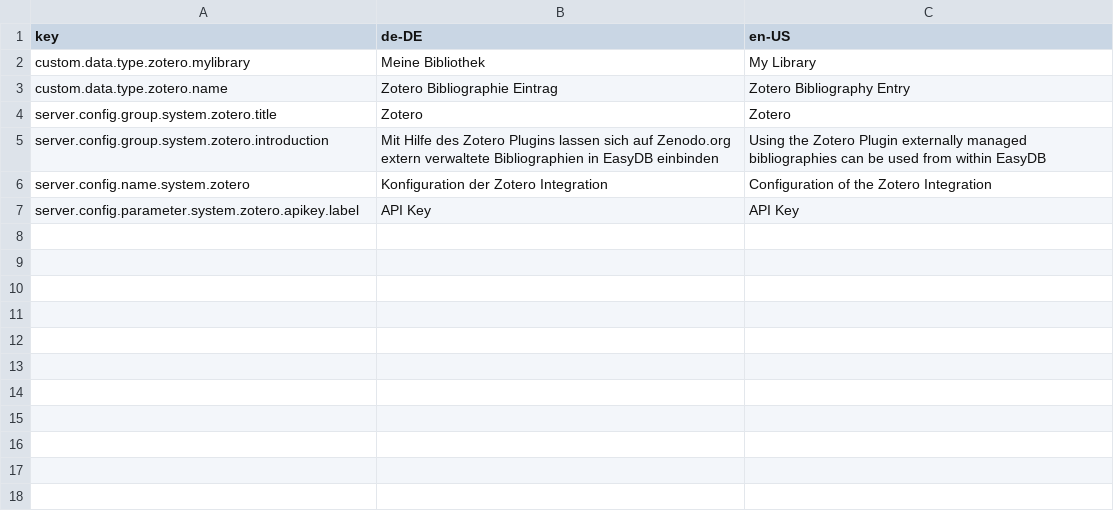
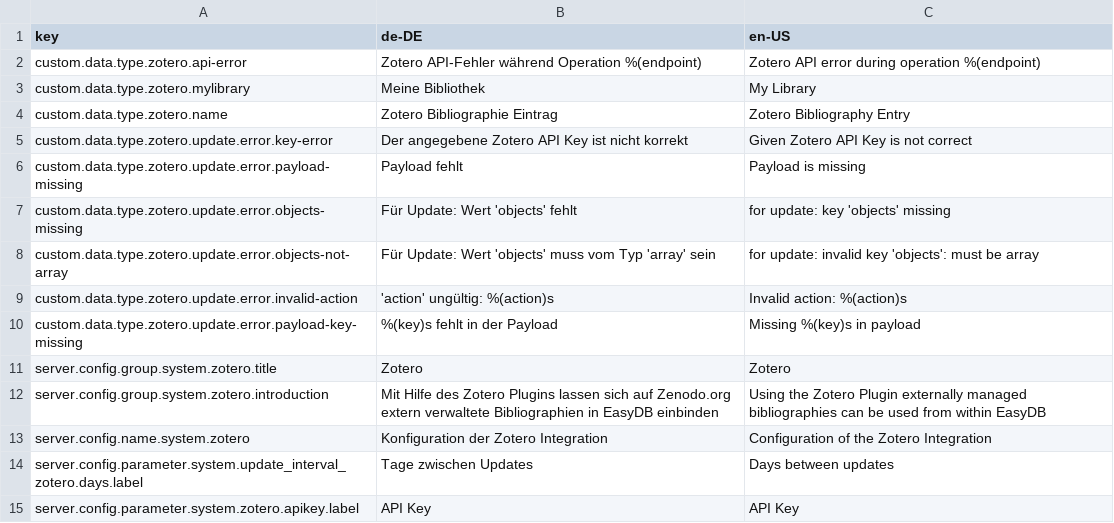
Before and after one commit to ssciwr/easydb-custom-data-type-zotero, a CSV file: l10n/custom-data-type-zotero.csv, drawn as a sheet.

Commit message:
Add custom data type updater

```diff
--- a/l10n/custom-data-type-zotero.csv
+++ b/l10n/custom-data-type-zotero.csv
@@ -1,4 +1,11 @@
 key,de-DE,en-US
+custom.data.type.zotero.api-error,Zotero API-Fehler während Operation %(endpoint),Zotero API error during operation %(endpoint)
 custom.data.type.zotero.mylibrary,Meine Bibliothek,My Library
 custom.data.type.zotero.name,Zotero Bibliographie Eintrag,Zotero Bibliography Entry
+custom.data.type.zotero.update.error.key-error,Der angegebene Zotero API Key ist nicht korrekt,Given Zotero API Key is not correct
+custom.data.type.zotero.update.error.payload-missing,Payload fehlt,Payload is missing
+custom.data.type.zotero.update.error.objects-missing,Für Update: Wert 'objects' fehlt,for update: key 'objects' missing
+custom.data.type.zotero.update.error.objects-not-array,Für Update: Wert 'objects' muss vom Typ 'array' sein,for update: invalid key 'objects': must be array
+custom.data.type.zotero.update.error.invalid-action,'action' ungültig: %(action)s,Invalid action: %(action)s
+custom.data.type.zotero.update.error.payload-key-missing,%(key)s fehlt in der Payload,Missing %(key)s in payload
 server.config.group.system.zotero.title,Zotero,Zotero
@@ -6,2 +13,3 @@ server.config.group.system.zotero.introduction,Mit Hilfe des Zotero Plugins lass
 server.config.name.system.zotero,Konfiguration der Zotero Integration,Configuration of the Zotero Integration
+server.config.parameter.system.update_interval_zotero.days.label,Tage zwischen Updates,Days between updates
 server.config.parameter.system.zotero.apikey.label,API Key,API Key
```
Also changed, not shown: 4 other files.
